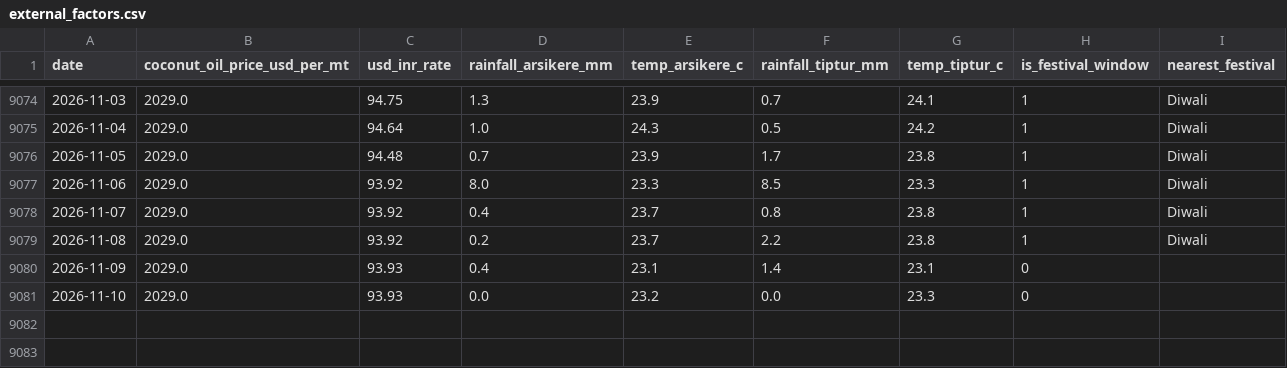
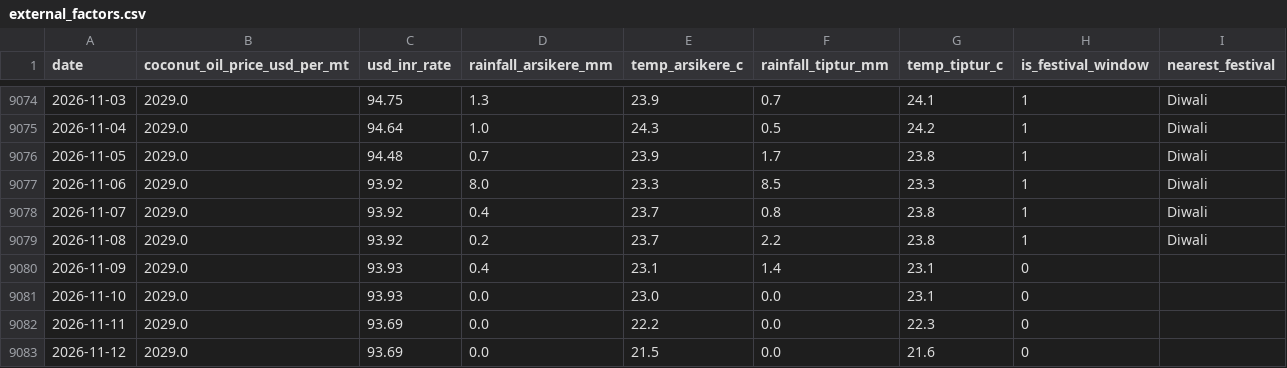
Before and after one commit to SuhasGT-tech/Predictor, a CSV file: data/external_factors.csv, drawn as a sheet; only a part is shown, gaps mark what is left out.

```diff
--- a/data/external_factors.csv
+++ b/data/external_factors.csv
@@ -9080,2 +9080,4 @@ date,coconut_oil_price_usd_per_mt,usd_inr_rate,rainfall_arsikere_mm,temp_arsiker
 2026-11-09,2029.0,93.93,0.4,23.1,1.4,23.1,0,
-2026-11-10,2029.0,93.93,0.0,23.2,0.0,23.3,0,
+2026-11-10,2029.0,93.93,0.0,23.0,0.0,23.1,0,
+2026-11-11,2029.0,93.69,0.0,22.2,0.0,22.3,0,
+2026-11-12,2029.0,93.69,0.0,21.5,0.0,21.6,0,
```
Also changed, not shown: 2 other files.
